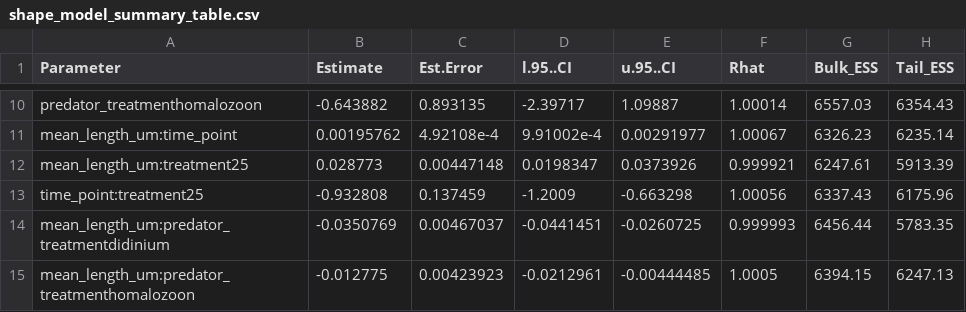
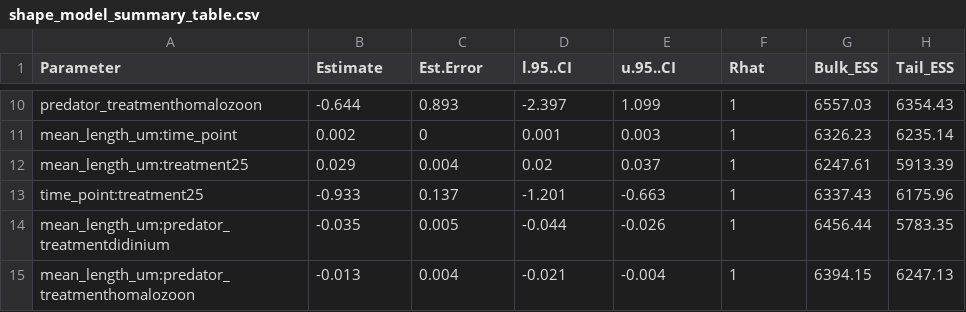
Before and after one commit to franzmatches/Full-length-and-high-res-predator-exposure, a CSV file: Results/figures/supplementary_figures/shape_model_summary_table.csv, drawn as a sheet; only a part is shown, gaps mark what is left out; the diff covers the shown part only; the diff names each change by its address in the sheet, - before the commit and + after, or states it on an @@ line.

```diff
--- a/Results/figures/supplementary_figures/shape_model_summary_table.csv
+++ b/Results/figures/supplementary_figures/shape_model_summary_table.csv
-B10 (Estimate): -0.643882
+B10 (Estimate): -0.644
-C10 (Est.Error): 0.893135
+C10 (Est.Error): 0.893
-D10 (l.95..CI): -2.39717
+D10 (l.95..CI): -2.397
-E10 (u.95..CI): 1.09887
+E10 (u.95..CI): 1.099
-F10 (Rhat): 1.00014
+F10 (Rhat): 1
-B11 (Estimate): 0.00195762
+B11 (Estimate): 0.002
-C11 (Est.Error): 4.92108e-4
+C11 (Est.Error): 0
-D11 (l.95..CI): 9.91002e-4
+D11 (l.95..CI): 0.001
-E11 (u.95..CI): 0.00291977
+E11 (u.95..CI): 0.003
-F11 (Rhat): 1.00067
+F11 (Rhat): 1
-B12 (Estimate): 0.028773
+B12 (Estimate): 0.029
-C12 (Est.Error): 0.00447148
+C12 (Est.Error): 0.004
-D12 (l.95..CI): 0.0198347
+D12 (l.95..CI): 0.02
-E12 (u.95..CI): 0.0373926
+E12 (u.95..CI): 0.037
-F12 (Rhat): 0.999921
+F12 (Rhat): 1
-B13 (Estimate): -0.932808
+B13 (Estimate): -0.933
-C13 (Est.Error): 0.137459
+C13 (Est.Error): 0.137
-D13 (l.95..CI): -1.2009
+D13 (l.95..CI): -1.201
-E13 (u.95..CI): -0.663298
+E13 (u.95..CI): -0.663
-F13 (Rhat): 1.00056
+F13 (Rhat): 1
-B14 (Estimate): -0.0350769
+B14 (Estimate): -0.035
-C14 (Est.Error): 0.00467037
+C14 (Est.Error): 0.005
-D14 (l.95..CI): -0.0441451
+D14 (l.95..CI): -0.044
-E14 (u.95..CI): -0.0260725
+E14 (u.95..CI): -0.026
-F14 (Rhat): 0.999993
+F14 (Rhat): 1
-B15 (Estimate): -0.012775
+B15 (Estimate): -0.013
-C15 (Est.Error): 0.00423923
+C15 (Est.Error): 0.004
-D15 (l.95..CI): -0.0212961
+D15 (l.95..CI): -0.021
-E15 (u.95..CI): -0.00444485
+E15 (u.95..CI): -0.004
-F15 (Rhat): 1.0005
+F15 (Rhat): 1
```
Also changed, not shown: 94 edited cells elsewhere in this file, Results/figures/supplementary_figures/speed_model_summary_table.csv, 1 other file.
